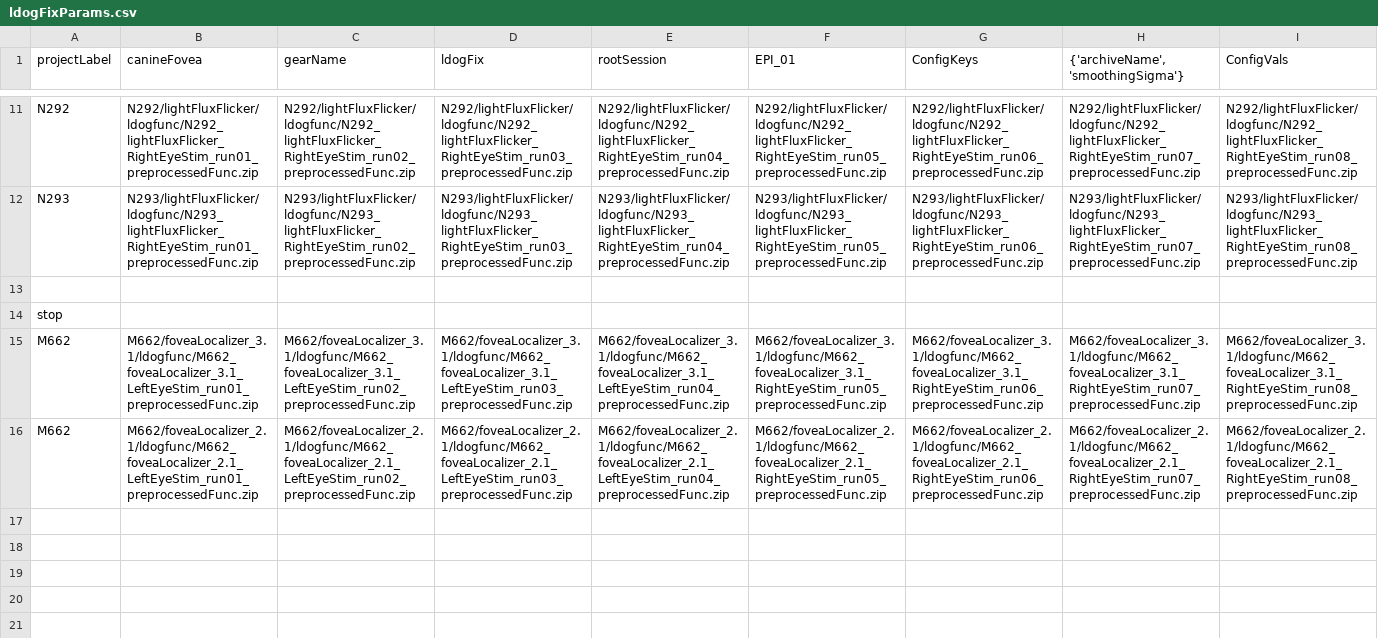
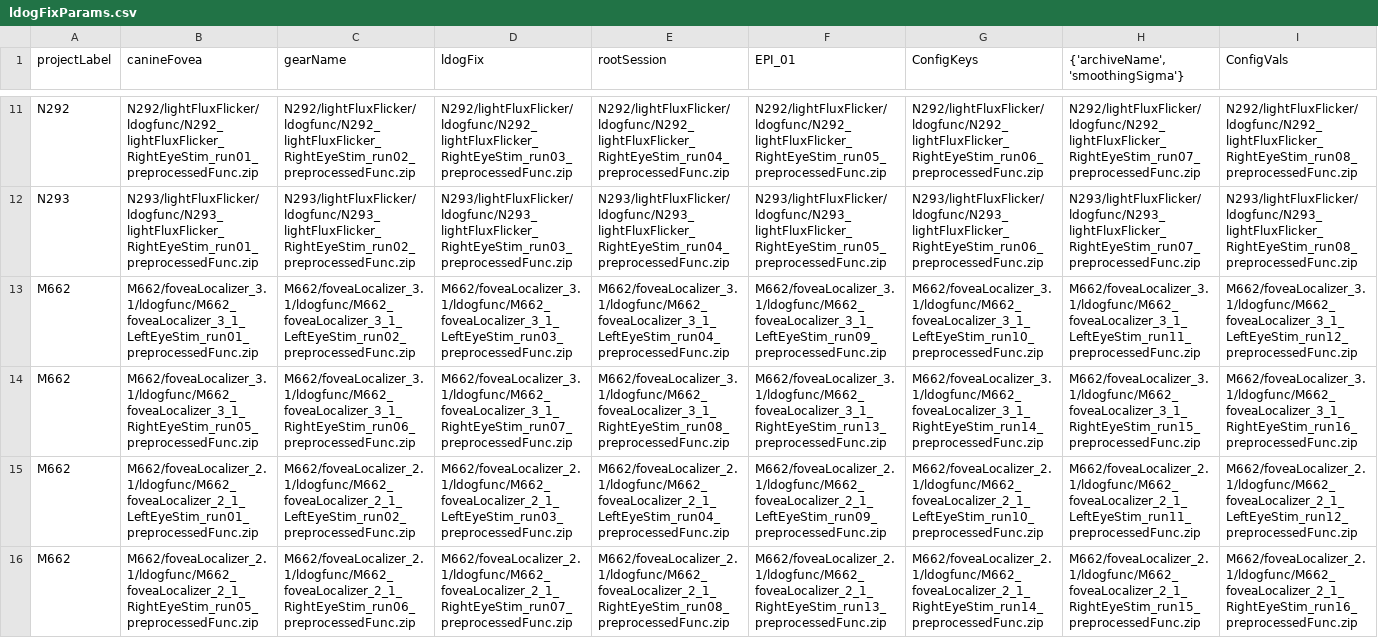
Before and after one commit to gkaguirrelab/mriLDOGAnalysis, a CSV file: submitGears/ldogFixParams.csv, drawn as a sheet; only a part is shown, gaps mark what is left out; removed rows and columns are numbered as before the commit, all else as after; rows hold the shown columns only; the diff names each change by its address in the sheet, - before the commit and + after, or states it on an @@ line.

Commit message:
Fix params for N293 lightFluxFlicker, and fovealLocalizer M662, sess 2 and 3
Signed-off-by: gkaguirre <gkaguirre@me.com>

```diff
--- a/submitGears/ldogFixParams.csv
+++ b/submitGears/ldogFixParams.csv
-row 13: (empty)
+row 13: M662 | M662/foveaLocalizer_3.1/ldogfunc/M662_foveaLocalizer_3_1_LeftEyeStim_run01_preprocessedFunc.zip | M662/foveaLocalizer_3.1/ldogfunc/M662_foveaLocalizer_3_1_LeftEyeStim_run02_preprocessedFunc.zip | M662/foveaLocalizer_3.1/ldogfunc/M662_foveaLocalizer_3_1_LeftEyeStim_run03_preprocessedFunc.zip | M662/foveaLocalizer_3.1/ldogfunc/M662_foveaLocalizer_3_1_LeftEyeStim_run04_preprocessedFunc.zip | M662/foveaLocalizer_3.1/ldogfunc/M662_foveaLocalizer_3_1_LeftEyeStim_run09_preprocessedFunc.zip | M662/foveaLocalizer_3.1/ldogfunc/M662_foveaLocalizer_3_1_LeftEyeStim_run10_preprocessedFunc.zip | M662/foveaLocalizer_3.1/ldogfunc/M662_foveaLocalizer_3_1_LeftEyeStim_run11_preprocessedFunc.zip | M662/foveaLocalizer_3.1/ldogfunc/M662_foveaLocalizer_3_1_LeftEyeStim_run12_preprocessedFunc.zip
-row 14: stop
-row 15: M662 | M662/foveaLocalizer_3.1/ldogfunc/M662_foveaLocalizer_3.1_LeftEyeStim_run01_preprocessedFunc.zip | M662/foveaLocalizer_3.1/ldogfunc/M662_foveaLocalizer_3.1_LeftEyeStim_run02_preprocessedFunc.zip | M662/foveaLocalizer_3.1/ldogfunc/M662_foveaLocalizer_3.1_LeftEyeStim_run03_preprocessedFunc.zip | M662/foveaLocalizer_3.1/ldogfunc/M662_foveaLocalizer_3.1_LeftEyeStim_run04_preprocessedFunc.zip | M662/foveaLocalizer_3.1/ldogfunc/M662_foveaLocalizer_3.1_RightEyeStim_run05_preprocessedFunc.zip | M662/foveaLocalizer_3.1/ldogfunc/M662_foveaLocalizer_3.1_RightEyeStim_run06_preprocessedFunc.zip | M662/foveaLocalizer_3.1/ldogfunc/M662_foveaLocalizer_3.1_RightEyeStim_run07_preprocessedFunc.zip | M662/foveaLocalizer_3.1/ldogfunc/M662_foveaLocalizer_3.1_RightEyeStim_run08_preprocessedFunc.zip
-row 16: M662 | M662/foveaLocalizer_2.1/ldogfunc/M662_foveaLocalizer_2.1_LeftEyeStim_run01_preprocessedFunc.zip | M662/foveaLocalizer_2.1/ldogfunc/M662_foveaLocalizer_2.1_LeftEyeStim_run02_preprocessedFunc.zip | M662/foveaLocalizer_2.1/ldogfunc/M662_foveaLocalizer_2.1_LeftEyeStim_run03_preprocessedFunc.zip | M662/foveaLocalizer_2.1/ldogfunc/M662_foveaLocalizer_2.1_LeftEyeStim_run04_preprocessedFunc.zip | M662/foveaLocalizer_2.1/ldogfunc/M662_foveaLocalizer_2.1_RightEyeStim_run05_preprocessedFunc.zip | M662/foveaLocalizer_2.1/ldogfunc/M662_foveaLocalizer_2.1_RightEyeStim_run06_preprocessedFunc.zip | M662/foveaLocalizer_2.1/ldogfunc/M662_foveaLocalizer_2.1_RightEyeStim_run07_preprocessedFunc.zip | M662/foveaLocalizer_2.1/ldogfunc/M662_foveaLocalizer_2.1_RightEyeStim_run08_preprocessedFunc.zip
+row 14: M662 | M662/foveaLocalizer_3.1/ldogfunc/M662_foveaLocalizer_3_1_RightEyeStim_run05_preprocessedFunc.zip | M662/foveaLocalizer_3.1/ldogfunc/M662_foveaLocalizer_3_1_RightEyeStim_run06_preprocessedFunc.zip | M662/foveaLocalizer_3.1/ldogfunc/M662_foveaLocalizer_3_1_RightEyeStim_run07_preprocessedFunc.zip | M662/foveaLocalizer_3.1/ldogfunc/M662_foveaLocalizer_3_1_RightEyeStim_run08_preprocessedFunc.zip | M662/foveaLocalizer_3.1/ldogfunc/M662_foveaLocalizer_3_1_RightEyeStim_run13_preprocessedFunc.zip | M662/foveaLocalizer_3.1/ldogfunc/M662_foveaLocalizer_3_1_RightEyeStim_run14_preprocessedFunc.zip | M662/foveaLocalizer_3.1/ldogfunc/M662_foveaLocalizer_3_1_RightEyeStim_run15_preprocessedFunc.zip | M662/foveaLocalizer_3.1/ldogfunc/M662_foveaLocalizer_3_1_RightEyeStim_run16_preprocessedFunc.zip
+row 15: M662 | M662/foveaLocalizer_2.1/ldogfunc/M662_foveaLocalizer_2_1_LeftEyeStim_run01_preprocessedFunc.zip | M662/foveaLocalizer_2.1/ldogfunc/M662_foveaLocalizer_2_1_LeftEyeStim_run02_preprocessedFunc.zip | M662/foveaLocalizer_2.1/ldogfunc/M662_foveaLocalizer_2_1_LeftEyeStim_run03_preprocessedFunc.zip | M662/foveaLocalizer_2.1/ldogfunc/M662_foveaLocalizer_2_1_LeftEyeStim_run04_preprocessedFunc.zip | M662/foveaLocalizer_2.1/ldogfunc/M662_foveaLocalizer_2_1_LeftEyeStim_run09_preprocessedFunc.zip | M662/foveaLocalizer_2.1/ldogfunc/M662_foveaLocalizer_2_1_LeftEyeStim_run10_preprocessedFunc.zip | M662/foveaLocalizer_2.1/ldogfunc/M662_foveaLocalizer_2_1_LeftEyeStim_run11_preprocessedFunc.zip | M662/foveaLocalizer_2.1/ldogfunc/M662_foveaLocalizer_2_1_LeftEyeStim_run12_preprocessedFunc.zip
+row 16: M662 | M662/foveaLocalizer_2.1/ldogfunc/M662_foveaLocalizer_2_1_RightEyeStim_run05_preprocessedFunc.zip | M662/foveaLocalizer_2.1/ldogfunc/M662_foveaLocalizer_2_1_RightEyeStim_run06_preprocessedFunc.zip | M662/foveaLocalizer_2.1/ldogfunc/M662_foveaLocalizer_2_1_RightEyeStim_run07_preprocessedFunc.zip | M662/foveaLocalizer_2.1/ldogfunc/M662_foveaLocalizer_2_1_RightEyeStim_run08_preprocessedFunc.zip | M662/foveaLocalizer_2.1/ldogfunc/M662_foveaLocalizer_2_1_RightEyeStim_run13_preprocessedFunc.zip | M662/foveaLocalizer_2.1/ldogfunc/M662_foveaLocalizer_2_1_RightEyeStim_run14_preprocessedFunc.zip | M662/foveaLocalizer_2.1/ldogfunc/M662_foveaLocalizer_2_1_RightEyeStim_run15_preprocessedFunc.zip | M662/foveaLocalizer_2.1/ldogfunc/M662_foveaLocalizer_2_1_RightEyeStim_run16_preprocessedFunc.zip
```
